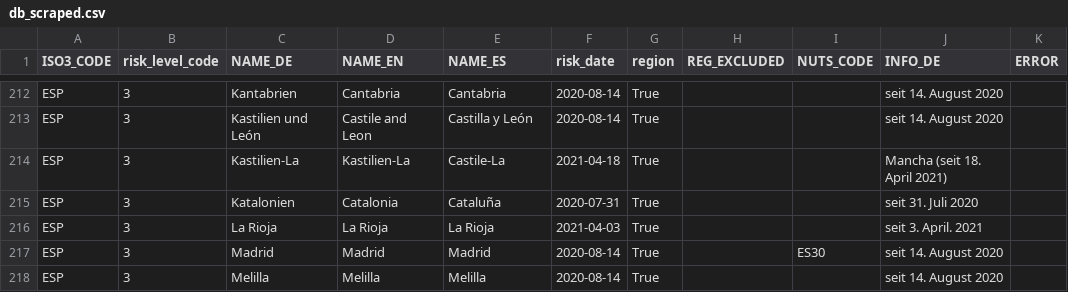
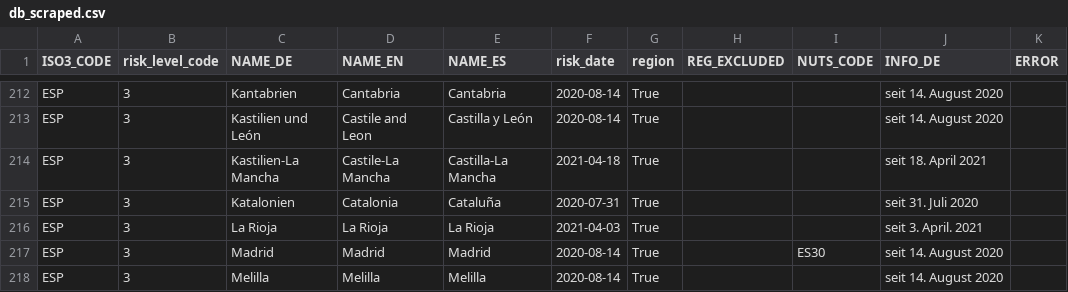
Before and after one commit to dieghernan/RKI-Corona-Atlas, a CSV file: assets/data/db_scraped.csv, drawn as a sheet; only a part is shown, gaps mark what is left out; the diff names each change by its address in the sheet, - before the commit and + after, or states it on an @@ line.

Commit message:
Solve parsing of Kastilien-La Mancha

```diff
--- a/assets/data/db_scraped.csv
+++ b/assets/data/db_scraped.csv
-C214 (NAME_DE): Kastilien-La
+C214 (NAME_DE): Kastilien-La Mancha
-D214 (NAME_EN): Kastilien-La
+D214 (NAME_EN): Castile-La Mancha
-E214 (NAME_ES): Castile-La
+E214 (NAME_ES): Castilla-La Mancha
-J214 (INFO_DE): Mancha (seit 18. April 2021)
+J214 (INFO_DE): seit 18. April 2021
```
Also changed, not shown: 1 other file.
